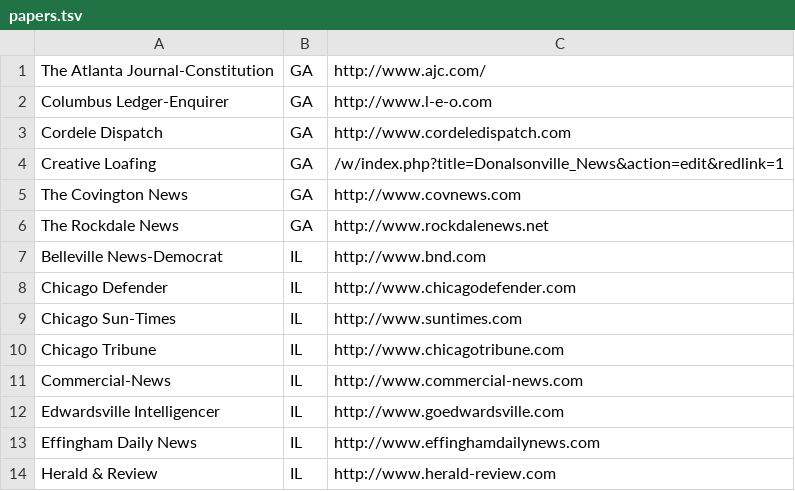
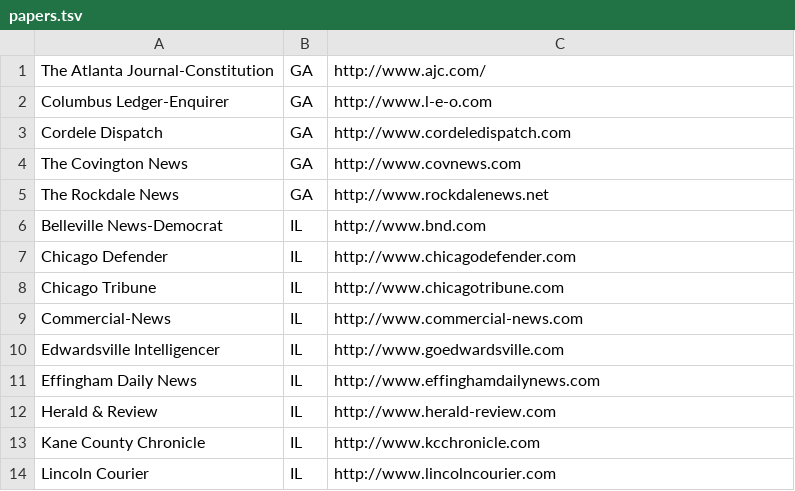
Before and after one commit to mshron/dc2j, a TSV file: papers.tsv, drawn as a sheet; only a part is shown; the shorter side is filled out with more unchanged rows.

```diff
--- a/papers.tsv
+++ b/papers.tsv
@@ -3,3 +3,2 @@ Columbus Ledger-Enquirer	GA	http://www.l-e-o.com
 Cordele Dispatch	GA	http://www.cordeledispatch.com
-Creative Loafing	GA	/w/index.php?title=Donalsonville_News&action=edit&redlink=1
 The Covington News	GA	http://www.covnews.com
@@ -8,3 +7,2 @@ Belleville News-Democrat	IL	http://www.bnd.com
 Chicago Defender	IL	http://www.chicagodefender.com
-Chicago Sun-Times	IL	http://www.suntimes.com
 Chicago Tribune	IL	http://www.chicagotribune.com
```
Also changed, not shown: 4 other files.
